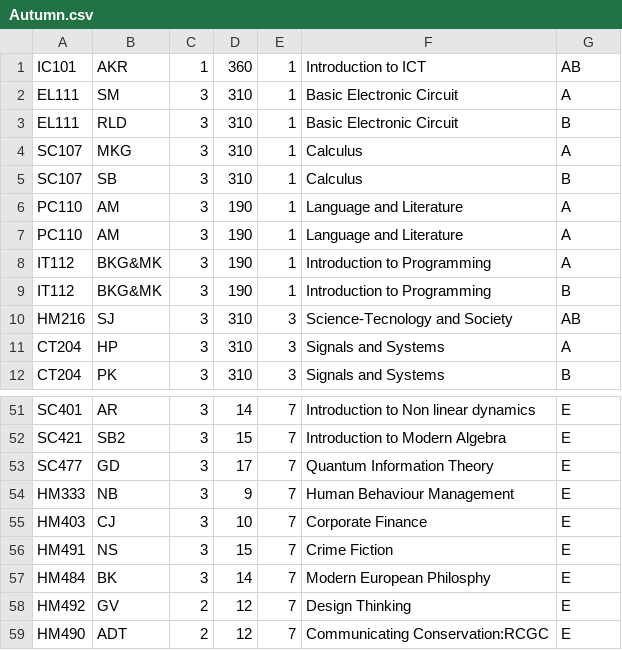
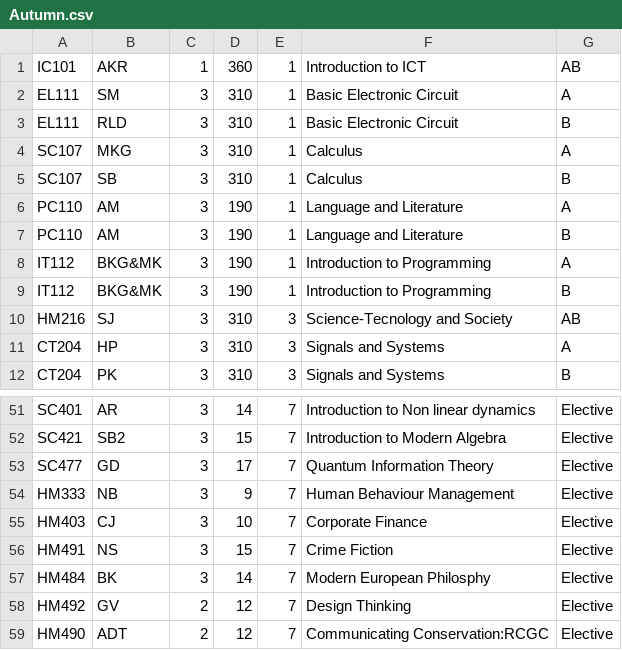
Before and after one commit to Williamsonlegend81/Capstone_Challenge_PS-1_Error404Fixed, a CSV file: Autumn.csv, drawn as a sheet; only a part is shown, gaps mark what is left out; the diff covers the shown part only; the diff names each change by its address in the sheet, - before the commit and + after, or states it on an @@ line.

Commit message:
Modified Autumn.csv file
changed from E to word Elective

```diff
--- a/Autumn.csv
+++ b/Autumn.csv
-G7: A
+G7: B
-G51:G59: E
+G51:G59: Elective
```
Also changed, not shown: 29 edited cells elsewhere in this file.
